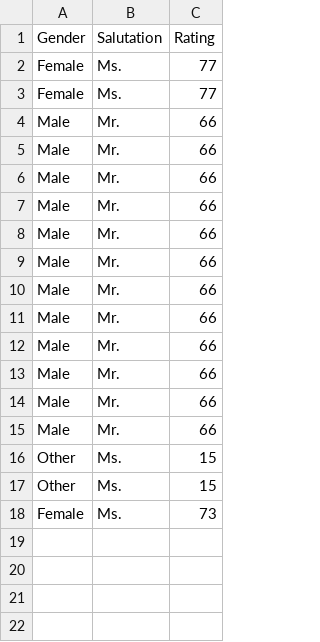
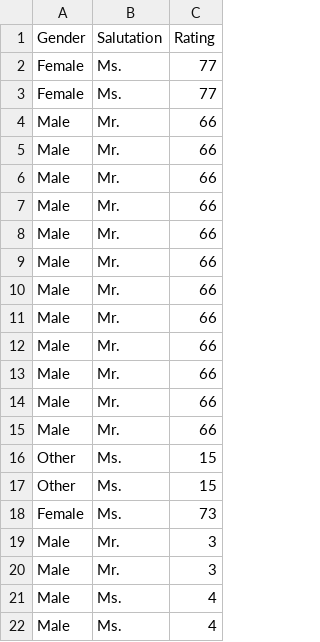
Before and after one commit to born-engineer73/R_Shiny_Survey, a CSV file: Working_Module/survey_data.csv (was Practise/3-questions/survey_data.csv), drawn as a sheet.

Commit message:
working_modules

```diff
--- a/Practise/3-questions/survey_data.csv
+++ b/Working_Module/survey_data.csv
@@ -18 +18,5 @@
 "Female","Ms.",73
+"Male","Mr.",3
+"Male","Mr.",3
+"Male","Ms.",4
+"Male","Ms.",4
```
Also changed, not shown: 10 other files.
